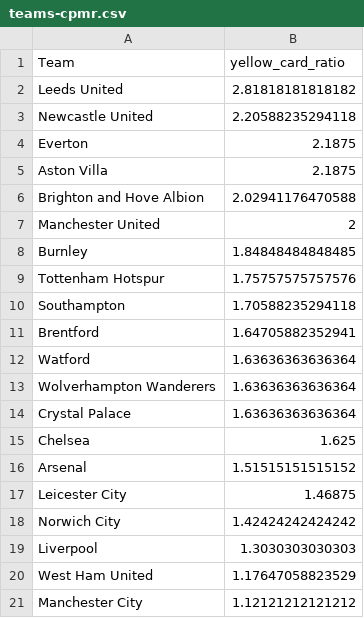
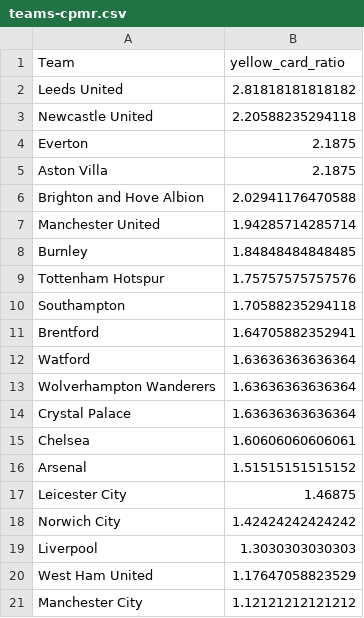
Before and after one commit to charles-adedotun/krysp-scraper, a CSV file: epl/cleaned-data/teams-cpmr.csv, drawn as a sheet.

```diff
--- a/epl/cleaned-data/teams-cpmr.csv
+++ b/epl/cleaned-data/teams-cpmr.csv
@@ -6,3 +6,3 @@
 "  Brighton and Hove Albion ",2.02941176470588
-"  Manchester United ",2
+"  Manchester United ",1.94285714285714
 "  Burnley ",1.84848484848485
@@ -14,3 +14,3 @@
 "  Crystal Palace ",1.63636363636364
-"  Chelsea ",1.625
+"  Chelsea ",1.60606060606061
 "  Arsenal ",1.51515151515152
```
Also changed, not shown: epl/cleaned-data/referees-cpmr.csv, 2 other files.
